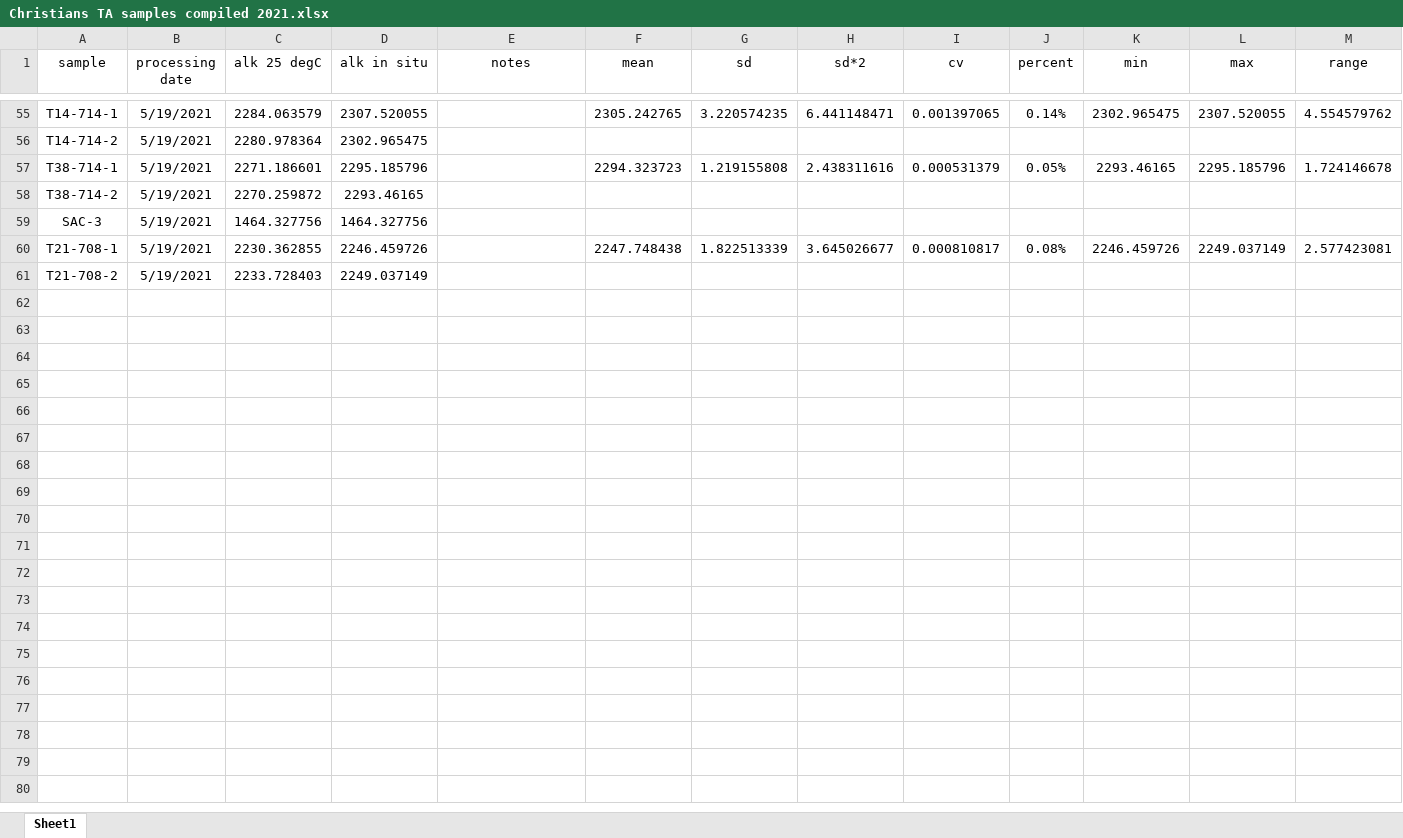
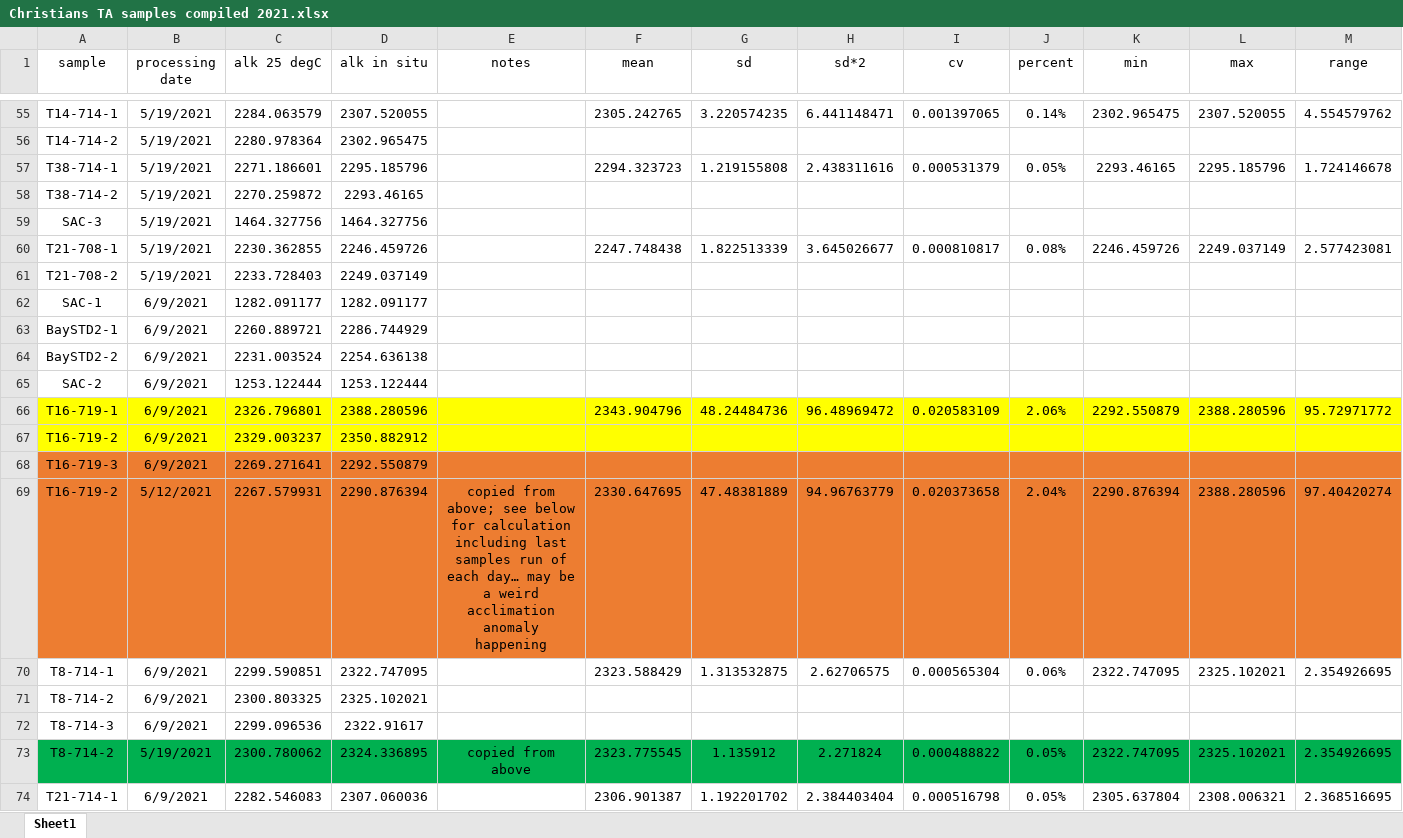
Before and after one commit to rye-tech/2021-season-summary, an Excel workbook: check sample work/christians samples 2021/TA/Christians TA samples compiled 2021.xlsx, sheet Sheet1, drawn as a sheet; only a part is shown, gaps mark what is left out; values as stored, in another font and other column widths than the file's, no borders; the diff covers the shown part only; the diff names each change by its address in the sheet, - before the commit and + after, or states it on an @@ line.

Commit message:
Imported and updated data compilation for Christian. Most of the rerun alkalinity data look good. There are some that were rerun and didn't improve things, unless we take the third sample from each sample run. After an accilmation those third replicates do align fairly closely, so I suggest that we work with those values. Will depend on how it works in with the rest of the data.

```diff
--- a/check sample work/christians samples 2021/TA/Christians TA samples compiled 2021.xlsx (sheet Sheet1)
+++ b/check sample work/christians samples 2021/TA/Christians TA samples compiled 2021.xlsx (sheet Sheet1)
+row 62: SAC-1 | 6/9/2021 | 1282.091177 | 1282.091177
+row 63: BaySTD2-1 | 6/9/2021 | 2260.889721 | 2286.744929
+row 64: BaySTD2-2 | 6/9/2021 | 2231.003524 | 2254.636138
+row 65: SAC-2 | 6/9/2021 | 1253.122444 | 1253.122444
+row 66: T16-719-1 | 6/9/2021 | 2326.796801 | 2388.280596 |  | 2343.904796 | 48.24484736 | 96.48969472 | 0.020583109 | 2.06% | 2292.550879 | 2388.280596 | 95.72971772
+row 67: T16-719-2 | 6/9/2021 | 2329.003237 | 2350.882912
+row 68: T16-719-3 | 6/9/2021 | 2269.271641 | 2292.550879
+row 69: T16-719-2 | 5/12/2021 | 2267.579931 | 2290.876394 | copied from above; see below for calculation including last samples run of each day… may be a weird acclimation anomaly happening | 2330.647695 | 47.48381889 | 94.96763779 | 0.020373658 | 2.04% | 2290.876394 | 2388.280596 | 97.40420274
+row 70: T8-714-1 | 6/9/2021 | 2299.590851 | 2322.747095 |  | 2323.588429 | 1.313532875 | 2.62706575 | 0.000565304 | 0.06% | 2322.747095 | 2325.102021 | 2.354926695
+row 71: T8-714-2 | 6/9/2021 | 2300.803325 | 2325.102021
+row 72: T8-714-3 | 6/9/2021 | 2299.096536 | 2322.91617
+row 73: T8-714-2 | 5/19/2021 | 2300.780062 | 2324.336895 | copied from above | 2323.775545 | 1.135912 | 2.271824 | 0.000488822 | 0.05% | 2322.747095 | 2325.102021 | 2.354926695
+row 74: T21-714-1 | 6/9/2021 | 2282.546083 | 2307.060036 |  | 2306.901387 | 1.192201702 | 2.384403404 | 0.000516798 | 0.05% | 2305.637804 | 2308.006321 | 2.368516695
```
Also changed, not shown: 13 added rows and cell formats elsewhere in this sheet, check sample work/TA QAQC/20201110 results summary both probes.xlsx.
